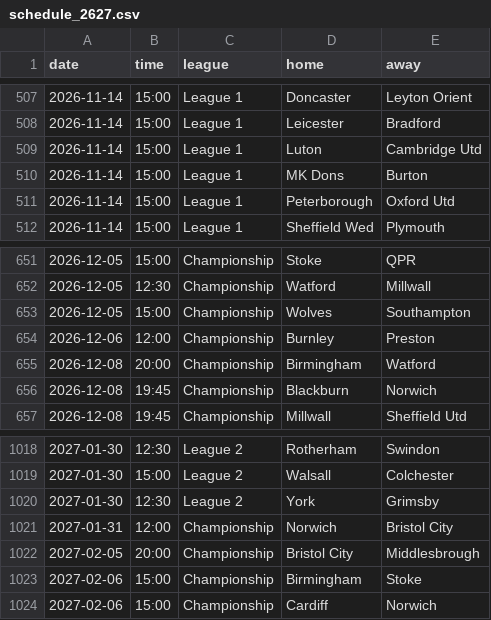
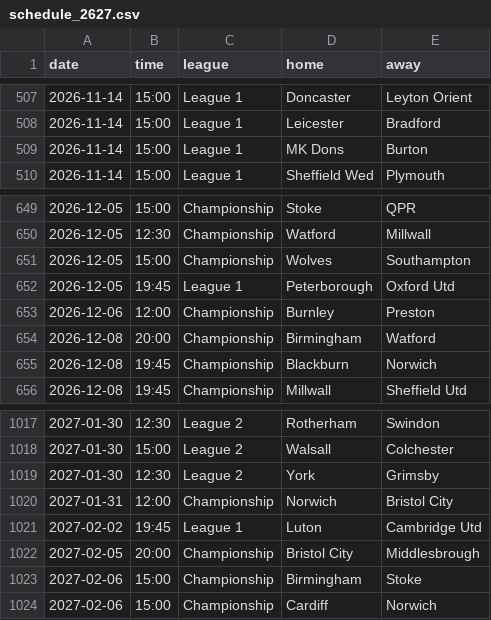
Before and after one commit to Pinocent/efl-corners, a CSV file: schedule_2627.csv, drawn as a sheet; only a part is shown, gaps mark what is left out.

```diff
--- a/schedule_2627.csv
+++ b/schedule_2627.csv
@@ -508,5 +508,3 @@ date,time,league,home,away
 2026-11-14,15:00,League 1,Leicester,Bradford
-2026-11-14,15:00,League 1,Luton,Cambridge Utd
 2026-11-14,15:00,League 1,MK Dons,Burton
-2026-11-14,15:00,League 1,Peterborough,Oxford Utd
 2026-11-14,15:00,League 1,Sheffield Wed,Plymouth
@@ -653,2 +651,3 @@ date,time,league,home,away
 2026-12-05,15:00,Championship,Wolves,Southampton
+2026-12-05,19:45,League 1,Peterborough,Oxford Utd
 2026-12-06,12:00,Championship,Burnley,Preston
@@ -1021,2 +1020,3 @@ date,time,league,home,away
 2027-01-31,12:00,Championship,Norwich,Bristol City
+2027-02-02,19:45,League 1,Luton,Cambridge Utd
 2027-02-05,20:00,Championship,Bristol City,Middlesbrough
```
Also changed, not shown: 2 other files.
